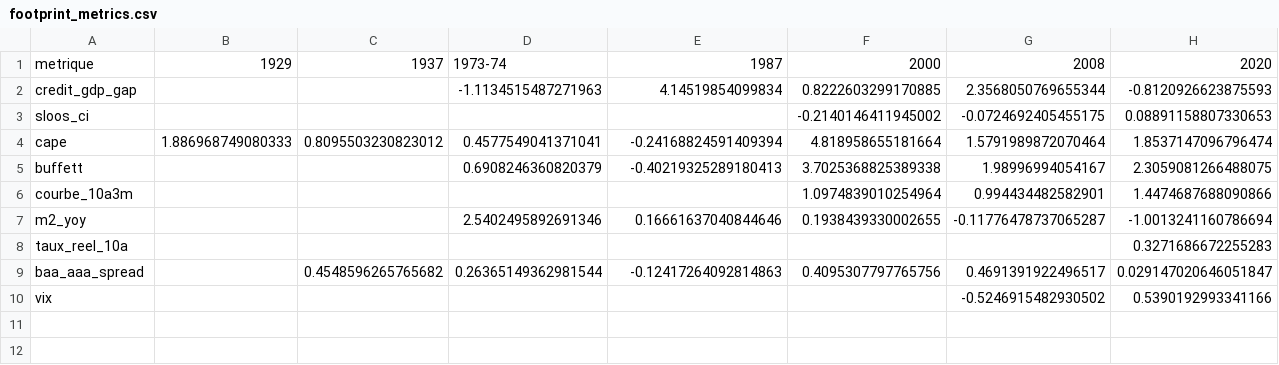
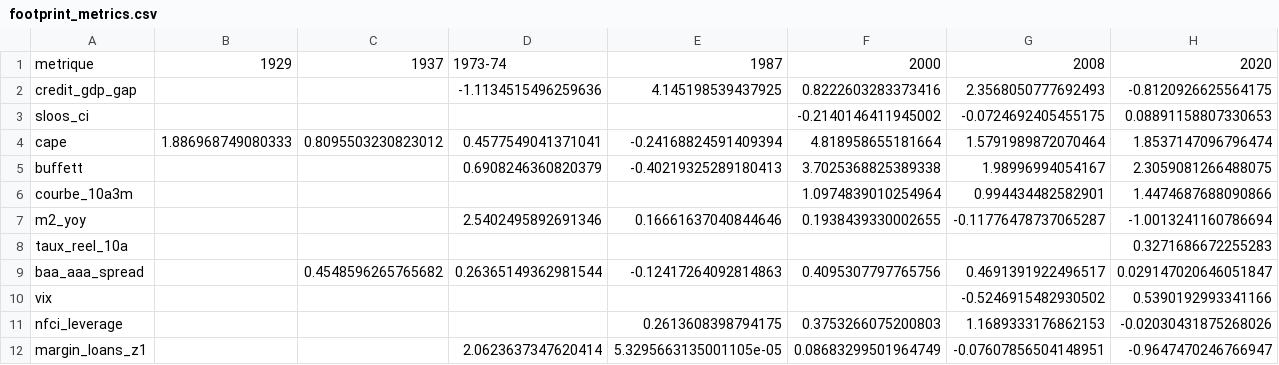
Before and after one commit to Akiravince/vigilance-pre-krach, a CSV file: output/footprint_metrics.csv, drawn as a sheet.

```diff
--- a/output/footprint_metrics.csv
+++ b/output/footprint_metrics.csv
@@ -1,3 +1,3 @@
 metrique,1929,1937,1973-74,1987,2000,2008,2020
-credit_gdp_gap,,,-1.1134515487271963,4.14519854099834,0.8222603299170885,2.3568050769655344,-0.8120926623875593
+credit_gdp_gap,,,-1.1134515496259636,4.145198539437925,0.8222603283373416,2.3568050777692493,-0.8120926625564175
 sloos_ci,,,,,-0.2140146411945002,-0.0724692405455175,0.08891158807330653
@@ -10 +10,3 @@ baa_aaa_spread,,0.4548596265765682,0.26365149362981544,-0.12417264092814863,0.40
 vix,,,,,,-0.5246915482930502,0.5390192993341166
+nfci_leverage,,,,0.2613608398794175,0.3753266075200803,1.1689333176862153,-0.02030431875268026
+margin_loans_z1,,,2.0623637347620414,5.3295663135001105e-05,0.08683299501964749,-0.07607856504148951,-0.9647470246766947
```
Also changed, not shown: data/history/composite.csv, output/footprint_signes.csv, 9 other files.
